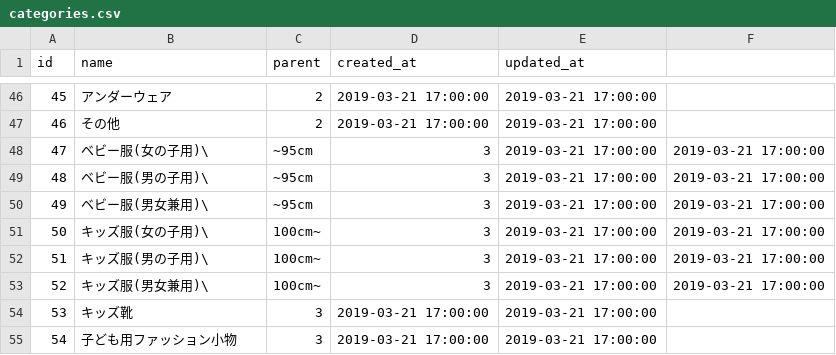
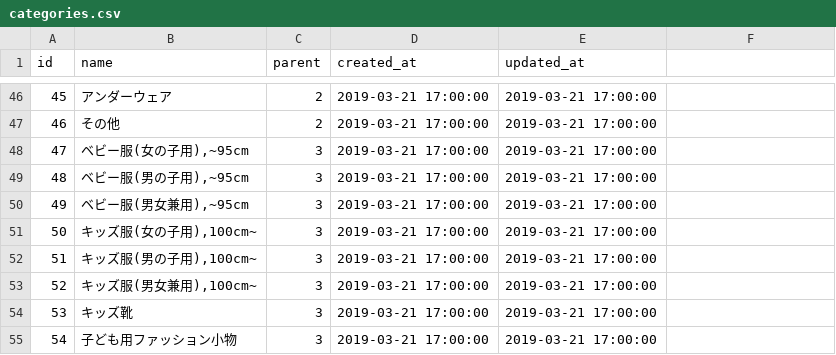
Before and after one commit to wish911wish/mercari_40, a CSV file: db/categories.csv, drawn as a sheet; only a part is shown, gaps mark what is left out.

Commit message:
Edit master data

```diff
--- a/db/categories.csv
+++ b/db/categories.csv
@@ -47,8 +47,8 @@ id,name,parent,created_at,updated_at
 46,その他,2,2019-03-21 17:00:00,2019-03-21 17:00:00
-47,ベビー服(女の子用)\,~95cm,3,2019-03-21 17:00:00,2019-03-21 17:00:00
-48,ベビー服(男の子用)\,~95cm,3,2019-03-21 17:00:00,2019-03-21 17:00:00
-49,ベビー服(男女兼用)\,~95cm,3,2019-03-21 17:00:00,2019-03-21 17:00:00
-50,キッズ服(女の子用)\,100cm~,3,2019-03-21 17:00:00,2019-03-21 17:00:00
-51,キッズ服(男の子用)\,100cm~,3,2019-03-21 17:00:00,2019-03-21 17:00:00
-52,キッズ服(男女兼用)\,100cm~,3,2019-03-21 17:00:00,2019-03-21 17:00:00
+47,"ベビー服(女の子用),~95cm",3,2019-03-21 17:00:00,2019-03-21 17:00:00
+48,"ベビー服(男の子用),~95cm",3,2019-03-21 17:00:00,2019-03-21 17:00:00
+49,"ベビー服(男女兼用),~95cm",3,2019-03-21 17:00:00,2019-03-21 17:00:00
+50,"キッズ服(女の子用),100cm~",3,2019-03-21 17:00:00,2019-03-21 17:00:00
+51,"キッズ服(男の子用),100cm~",3,2019-03-21 17:00:00,2019-03-21 17:00:00
+52,"キッズ服(男女兼用),100cm~",3,2019-03-21 17:00:00,2019-03-21 17:00:00
 53,キッズ靴,3,2019-03-21 17:00:00,2019-03-21 17:00:00
```
